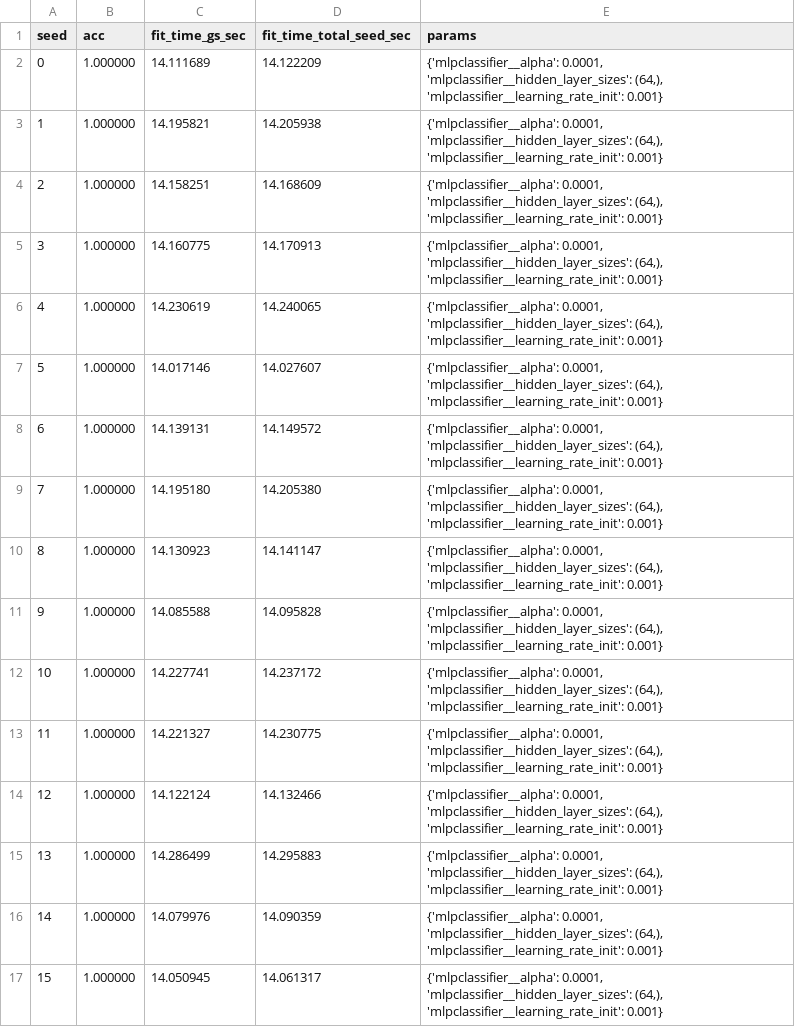
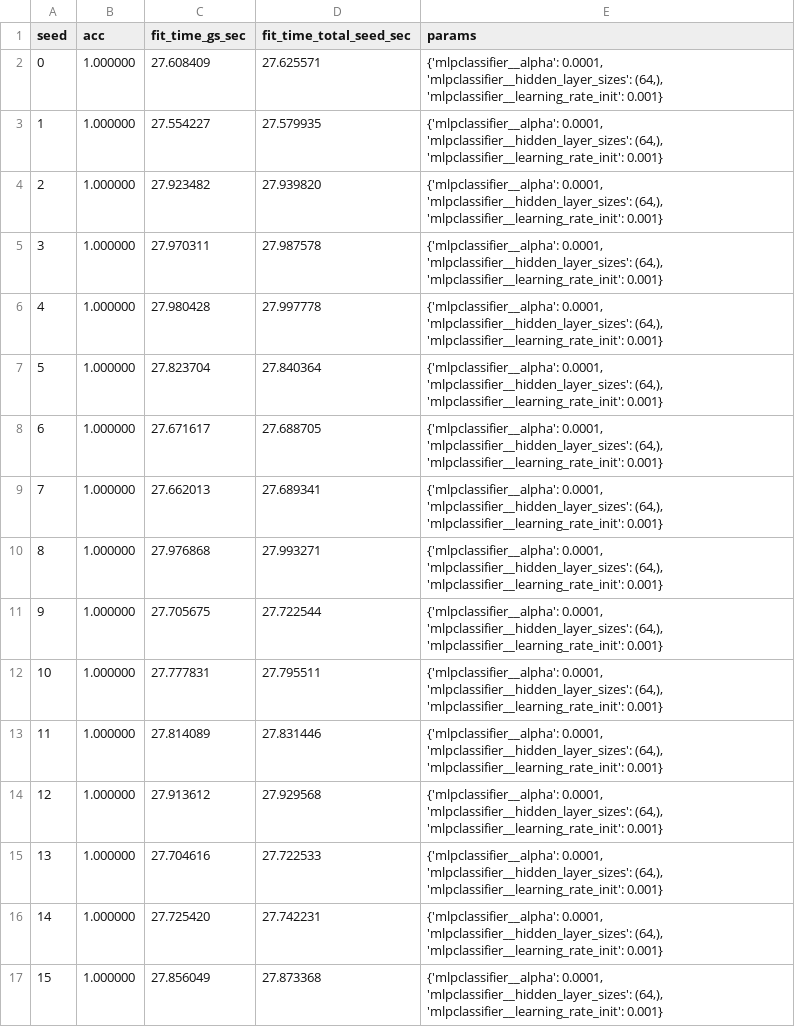
Before and after one commit to soyHouston256/joblib, a CSV file: logs/metrics.csv, drawn as a sheet.

```diff
--- a/logs/metrics.csv
+++ b/logs/metrics.csv
@@ -1,17 +1,17 @@
 seed,acc,fit_time_gs_sec,fit_time_total_seed_sec,params
-0,1.000000,14.111689,14.122209,"{'mlpclassifier__alpha': 0.0001, 'mlpclassifier__hidden_layer_sizes': (64,), 'mlpclassifier__learning_rate_init': 0.001}"
-1,1.000000,14.195821,14.205938,"{'mlpclassifier__alpha': 0.0001, 'mlpclassifier__hidden_layer_sizes': (64,), 'mlpclassifier__learning_rate_init': 0.001}"
-2,1.000000,14.158251,14.168609,"{'mlpclassifier__alpha': 0.0001, 'mlpclassifier__hidden_layer_sizes': (64,), 'mlpclassifier__learning_rate_init': 0.001}"
-3,1.000000,14.160775,14.170913,"{'mlpclassifier__alpha': 0.0001, 'mlpclassifier__hidden_layer_sizes': (64,), 'mlpclassifier__learning_rate_init': 0.001}"
-4,1.000000,14.230619,14.240065,"{'mlpclassifier__alpha': 0.0001, 'mlpclassifier__hidden_layer_sizes': (64,), 'mlpclassifier__learning_rate_init': 0.001}"
-5,1.000000,14.017146,14.027607,"{'mlpclassifier__alpha': 0.0001, 'mlpclassifier__hidden_layer_sizes': (64,), 'mlpclassifier__learning_rate_init': 0.001}"
-6,1.000000,14.139131,14.149572,"{'mlpclassifier__alpha': 0.0001, 'mlpclassifier__hidden_layer_sizes': (64,), 'mlpclassifier__learning_rate_init': 0.001}"
-7,1.000000,14.195180,14.205380,"{'mlpclassifier__alpha': 0.0001, 'mlpclassifier__hidden_layer_sizes': (64,), 'mlpclassifier__learning_rate_init': 0.001}"
-8,1.000000,14.130923,14.141147,"{'mlpclassifier__alpha': 0.0001, 'mlpclassifier__hidden_layer_sizes': (64,), 'mlpclassifier__learning_rate_init': 0.001}"
-9,1.000000,14.085588,14.095828,"{'mlpclassifier__alpha': 0.0001, 'mlpclassifier__hidden_layer_sizes': (64,), 'mlpclassifier__learning_rate_init': 0.001}"
-10,1.000000,14.227741,14.237172,"{'mlpclassifier__alpha': 0.0001, 'mlpclassifier__hidden_layer_sizes': (64,), 'mlpclassifier__learning_rate_init': 0.001}"
-11,1.000000,14.221327,14.230775,"{'mlpclassifier__alpha': 0.0001, 'mlpclassifier__hidden_layer_sizes': (64,), 'mlpclassifier__learning_rate_init': 0.001}"
-12,1.000000,14.122124,14.132466,"{'mlpclassifier__alpha': 0.0001, 'mlpclassifier__hidden_layer_sizes': (64,), 'mlpclassifier__learning_rate_init': 0.001}"
-13,1.000000,14.286499,14.295883,"{'mlpclassifier__alpha': 0.0001, 'mlpclassifier__hidden_layer_sizes': (64,), 'mlpclassifier__learning_rate_init': 0.001}"
-14,1.000000,14.079976,14.090359,"{'mlpclassifier__alpha': 0.0001, 'mlpclassifier__hidden_layer_sizes': (64,), 'mlpclassifier__learning_rate_init': 0.001}"
-15,1.000000,14.050945,14.061317,"{'mlpclassifier__alpha': 0.0001, 'mlpclassifier__hidden_layer_sizes': (64,), 'mlpclassifier__learning_rate_init': 0.001}"
+0,1.000000,27.608409,27.625571,"{'mlpclassifier__alpha': 0.0001, 'mlpclassifier__hidden_layer_sizes': (64,), 'mlpclassifier__learning_rate_init': 0.001}"
+1,1.000000,27.554227,27.579935,"{'mlpclassifier__alpha': 0.0001, 'mlpclassifier__hidden_layer_sizes': (64,), 'mlpclassifier__learning_rate_init': 0.001}"
+2,1.000000,27.923482,27.939820,"{'mlpclassifier__alpha': 0.0001, 'mlpclassifier__hidden_layer_sizes': (64,), 'mlpclassifier__learning_rate_init': 0.001}"
+3,1.000000,27.970311,27.987578,"{'mlpclassifier__alpha': 0.0001, 'mlpclassifier__hidden_layer_sizes': (64,), 'mlpclassifier__learning_rate_init': 0.001}"
+4,1.000000,27.980428,27.997778,"{'mlpclassifier__alpha': 0.0001, 'mlpclassifier__hidden_layer_sizes': (64,), 'mlpclassifier__learning_rate_init': 0.001}"
+5,1.000000,27.823704,27.840364,"{'mlpclassifier__alpha': 0.0001, 'mlpclassifier__hidden_layer_sizes': (64,), 'mlpclassifier__learning_rate_init': 0.001}"
+6,1.000000,27.671617,27.688705,"{'mlpclassifier__alpha': 0.0001, 'mlpclassifier__hidden_layer_sizes': (64,), 'mlpclassifier__learning_rate_init': 0.001}"
+7,1.000000,27.662013,27.689341,"{'mlpclassifier__alpha': 0.0001, 'mlpclassifier__hidden_layer_sizes': (64,), 'mlpclassifier__learning_rate_init': 0.001}"
+8,1.000000,27.976868,27.993271,"{'mlpclassifier__alpha': 0.0001, 'mlpclassifier__hidden_layer_sizes': (64,), 'mlpclassifier__learning_rate_init': 0.001}"
+9,1.000000,27.705675,27.722544,"{'mlpclassifier__alpha': 0.0001, 'mlpclassifier__hidden_layer_sizes': (64,), 'mlpclassifier__learning_rate_init': 0.001}"
+10,1.000000,27.777831,27.795511,"{'mlpclassifier__alpha': 0.0001, 'mlpclassifier__hidden_layer_sizes': (64,), 'mlpclassifier__learning_rate_init': 0.001}"
+11,1.000000,27.814089,27.831446,"{'mlpclassifier__alpha': 0.0001, 'mlpclassifier__hidden_layer_sizes': (64,), 'mlpclassifier__learning_rate_init': 0.001}"
+12,1.000000,27.913612,27.929568,"{'mlpclassifier__alpha': 0.0001, 'mlpclassifier__hidden_layer_sizes': (64,), 'mlpclassifier__learning_rate_init': 0.001}"
+13,1.000000,27.704616,27.722533,"{'mlpclassifier__alpha': 0.0001, 'mlpclassifier__hidden_layer_sizes': (64,), 'mlpclassifier__learning_rate_init': 0.001}"
+14,1.000000,27.725420,27.742231,"{'mlpclassifier__alpha': 0.0001, 'mlpclassifier__hidden_layer_sizes': (64,), 'mlpclassifier__learning_rate_init': 0.001}"
+15,1.000000,27.856049,27.873368,"{'mlpclassifier__alpha': 0.0001, 'mlpclassifier__hidden_layer_sizes': (64,), 'mlpclassifier__learning_rate_init': 0.001}"
```
Also changed, not shown: 5 other files.
